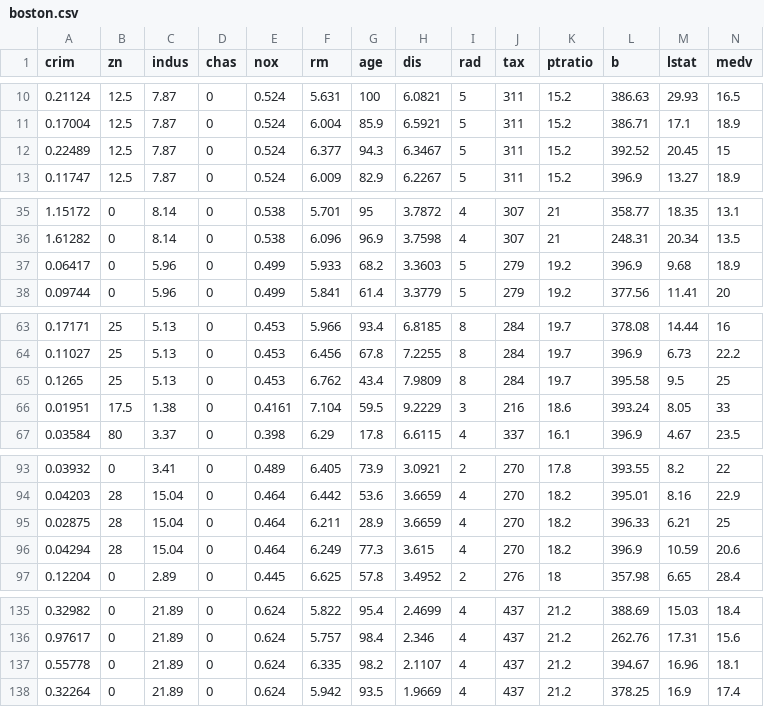
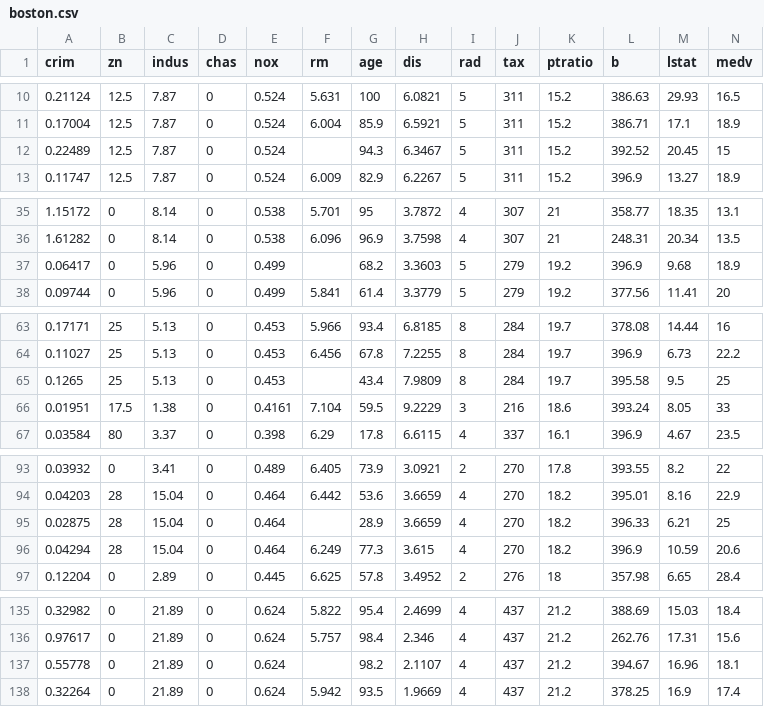
Before and after one commit to gadakarisiddhik/House-Price-Prediction, a CSV file: dataset/boston.csv, drawn as a sheet; only a part is shown, gaps mark what is left out; the diff names each change by its address in the sheet, - before the commit and + after, or states it on an @@ line.

```diff
--- a/dataset/boston.csv
+++ b/dataset/boston.csv
-F12 (rm): 6.377
+F12 (rm): (empty)
-F37 (rm): 5.933
+F37 (rm): (empty)
-F65 (rm): 6.762
+F65 (rm): (empty)
-F95 (rm): 6.211
+F95 (rm): (empty)
-F137 (rm): 6.335
+F137 (rm): (empty)
```
Also changed, not shown: 1 other file.
